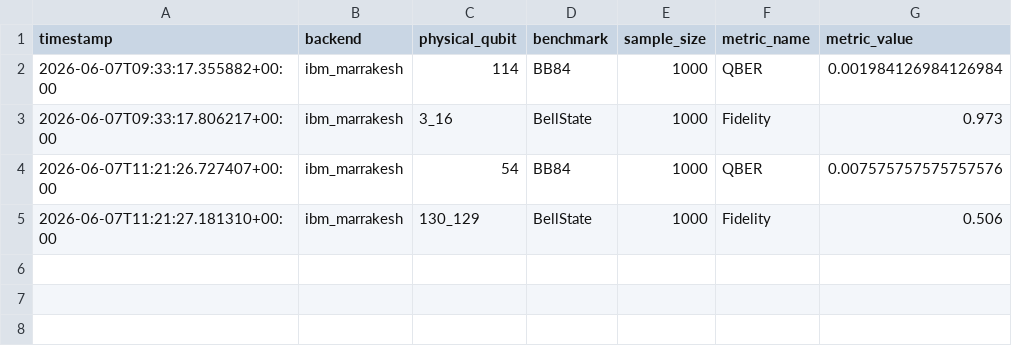
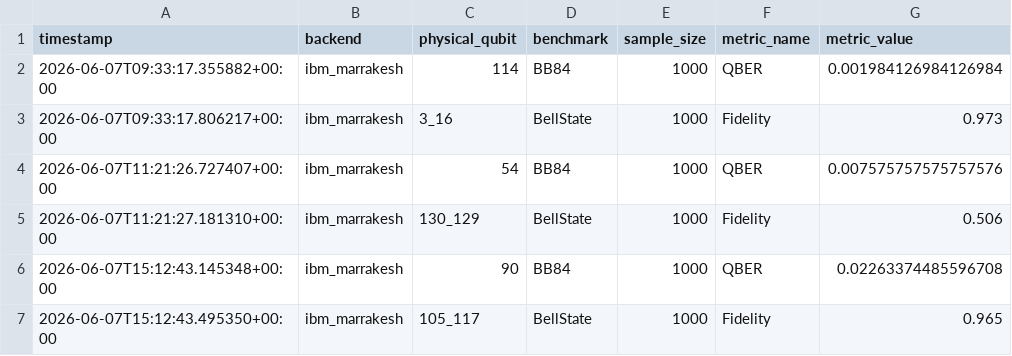
Before and after one commit to ArnavBallinCode/transmon-qkd-ml, a CSV file: data/timeseries/benchmark_history.csv, drawn as a sheet; the diff names each change by its address in the sheet, - before the commit and + after, or states it on an @@ line.

```diff
--- a/data/timeseries/benchmark_history.csv
+++ b/data/timeseries/benchmark_history.csv
+row 6: 2026-06-07T15:12:43.145348+00:00 | ibm_marrakesh | 90 | BB84 | 1000 | QBER | 0.02263374485596708
+row 7: 2026-06-07T15:12:43.495350+00:00 | ibm_marrakesh | 105_117 | BellState | 1000 | Fidelity | 0.965
```
Also changed, not shown: 2 other files.
